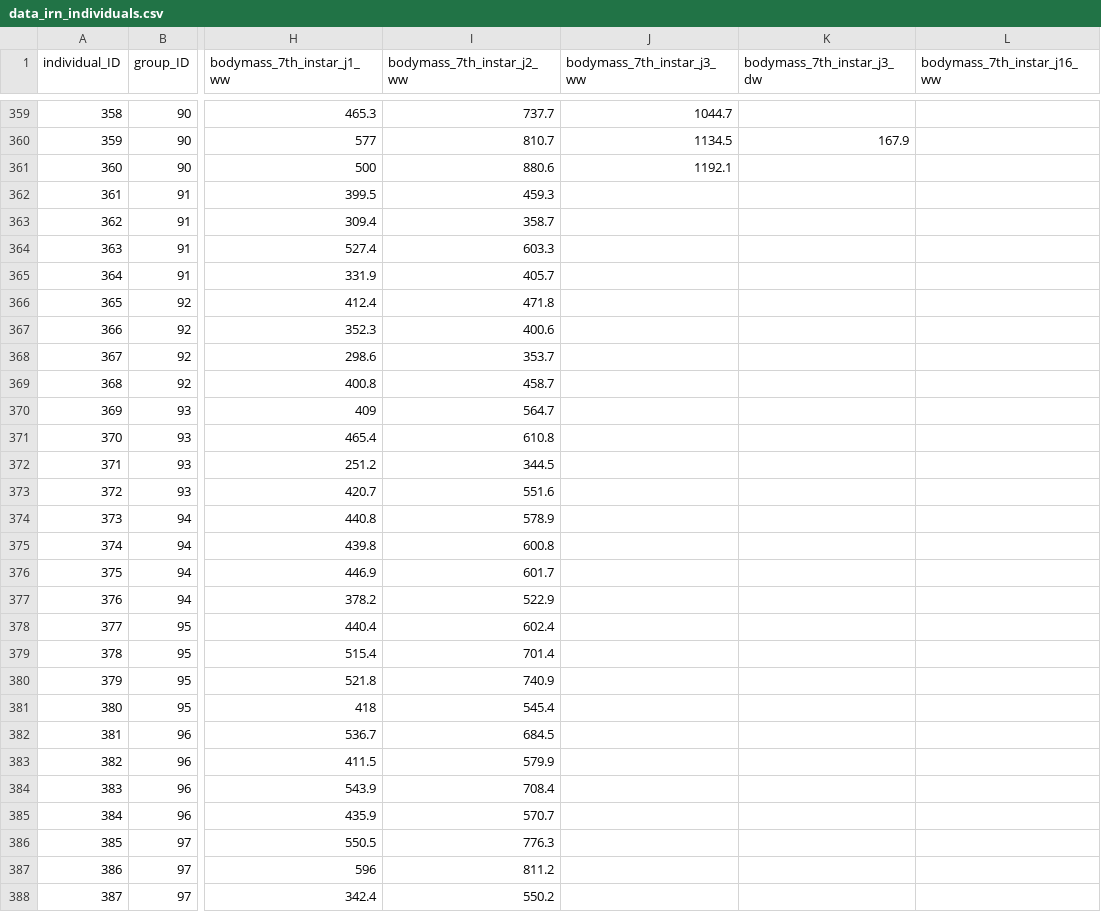
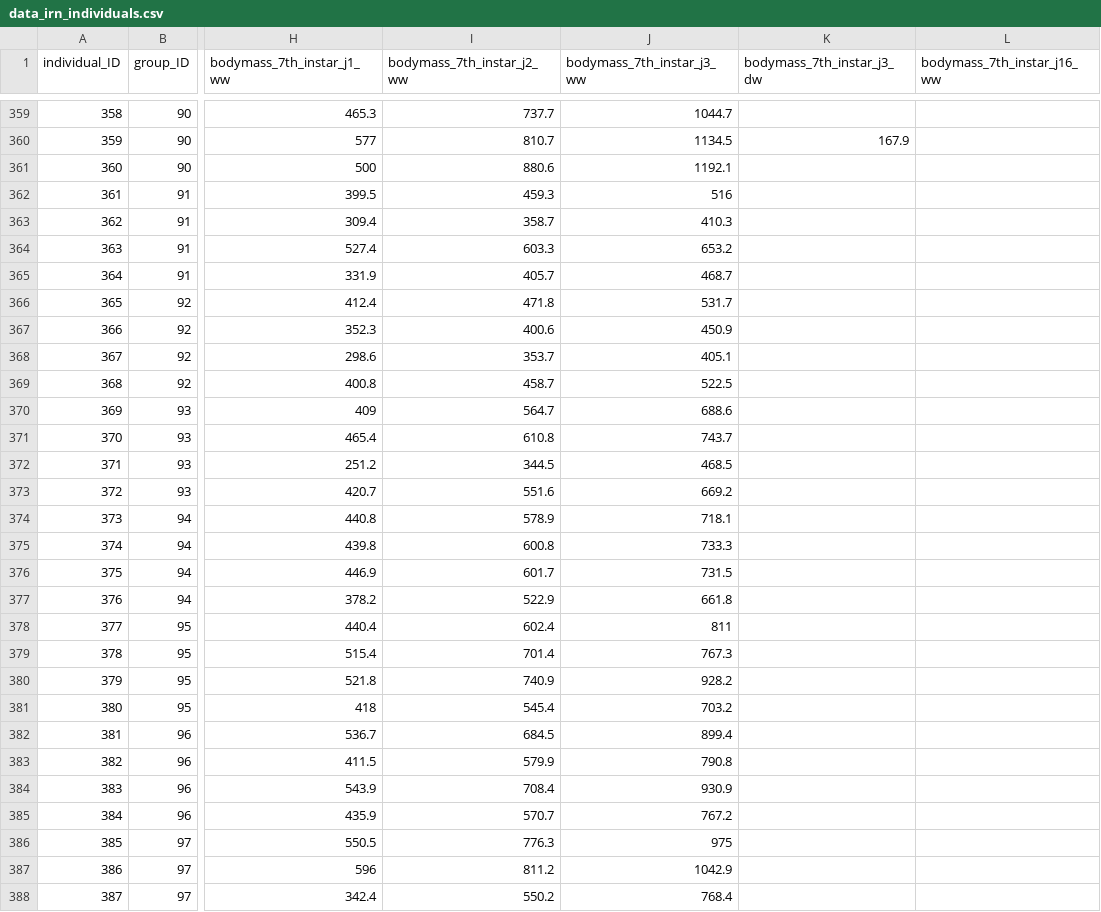
Before and after one commit to samuelcharberet/intake_rate_experiment, a CSV file: 1_data/data_irn_individuals.csv, drawn as a sheet; only a part is shown, gaps mark what is left out; the diff covers the shown part only; the diff names each change by its address in the sheet, - before the commit and + after, or states it on an @@ line.

Commit message:
added data from the 11/02 and tarmade

```diff
--- a/1_data/data_irn_individuals.csv
+++ b/1_data/data_irn_individuals.csv
-J362 (bodymass_7th_instar_j3_ww): (empty)
+J362 (bodymass_7th_instar_j3_ww): 516
-J363 (bodymass_7th_instar_j3_ww): (empty)
+J363 (bodymass_7th_instar_j3_ww): 410.3
-J364 (bodymass_7th_instar_j3_ww): (empty)
+J364 (bodymass_7th_instar_j3_ww): 653.2
-J365 (bodymass_7th_instar_j3_ww): (empty)
+J365 (bodymass_7th_instar_j3_ww): 468.7
-J366 (bodymass_7th_instar_j3_ww): (empty)
+J366 (bodymass_7th_instar_j3_ww): 531.7
-J367 (bodymass_7th_instar_j3_ww): (empty)
+J367 (bodymass_7th_instar_j3_ww): 450.9
-J368 (bodymass_7th_instar_j3_ww): (empty)
+J368 (bodymass_7th_instar_j3_ww): 405.1
-J369 (bodymass_7th_instar_j3_ww): (empty)
+J369 (bodymass_7th_instar_j3_ww): 522.5
-J370 (bodymass_7th_instar_j3_ww): (empty)
+J370 (bodymass_7th_instar_j3_ww): 688.6
-J371 (bodymass_7th_instar_j3_ww): (empty)
+J371 (bodymass_7th_instar_j3_ww): 743.7
-J372 (bodymass_7th_instar_j3_ww): (empty)
+J372 (bodymass_7th_instar_j3_ww): 468.5
-J373 (bodymass_7th_instar_j3_ww): (empty)
+J373 (bodymass_7th_instar_j3_ww): 669.2
-J374 (bodymass_7th_instar_j3_ww): (empty)
+J374 (bodymass_7th_instar_j3_ww): 718.1
-J375 (bodymass_7th_instar_j3_ww): (empty)
+J375 (bodymass_7th_instar_j3_ww): 733.3
-J376 (bodymass_7th_instar_j3_ww): (empty)
+J376 (bodymass_7th_instar_j3_ww): 731.5
-J377 (bodymass_7th_instar_j3_ww): (empty)
+J377 (bodymass_7th_instar_j3_ww): 661.8
-J378 (bodymass_7th_instar_j3_ww): (empty)
+J378 (bodymass_7th_instar_j3_ww): 811
-J379 (bodymass_7th_instar_j3_ww): (empty)
+J379 (bodymass_7th_instar_j3_ww): 767.3
-J380 (bodymass_7th_instar_j3_ww): (empty)
+J380 (bodymass_7th_instar_j3_ww): 928.2
-J381 (bodymass_7th_instar_j3_ww): (empty)
+J381 (bodymass_7th_instar_j3_ww): 703.2
-J382 (bodymass_7th_instar_j3_ww): (empty)
+J382 (bodymass_7th_instar_j3_ww): 899.4
-J383 (bodymass_7th_instar_j3_ww): (empty)
+J383 (bodymass_7th_instar_j3_ww): 790.8
-J384 (bodymass_7th_instar_j3_ww): (empty)
+J384 (bodymass_7th_instar_j3_ww): 930.9
-J385 (bodymass_7th_instar_j3_ww): (empty)
+J385 (bodymass_7th_instar_j3_ww): 767.2
-J386 (bodymass_7th_instar_j3_ww): (empty)
+J386 (bodymass_7th_instar_j3_ww): 975
-J387 (bodymass_7th_instar_j3_ww): (empty)
+J387 (bodymass_7th_instar_j3_ww): 1042.9
-J388 (bodymass_7th_instar_j3_ww): (empty)
+J388 (bodymass_7th_instar_j3_ww): 768.4
```
Also changed, not shown: 18 edited cells elsewhere in this file, 7 other files.
